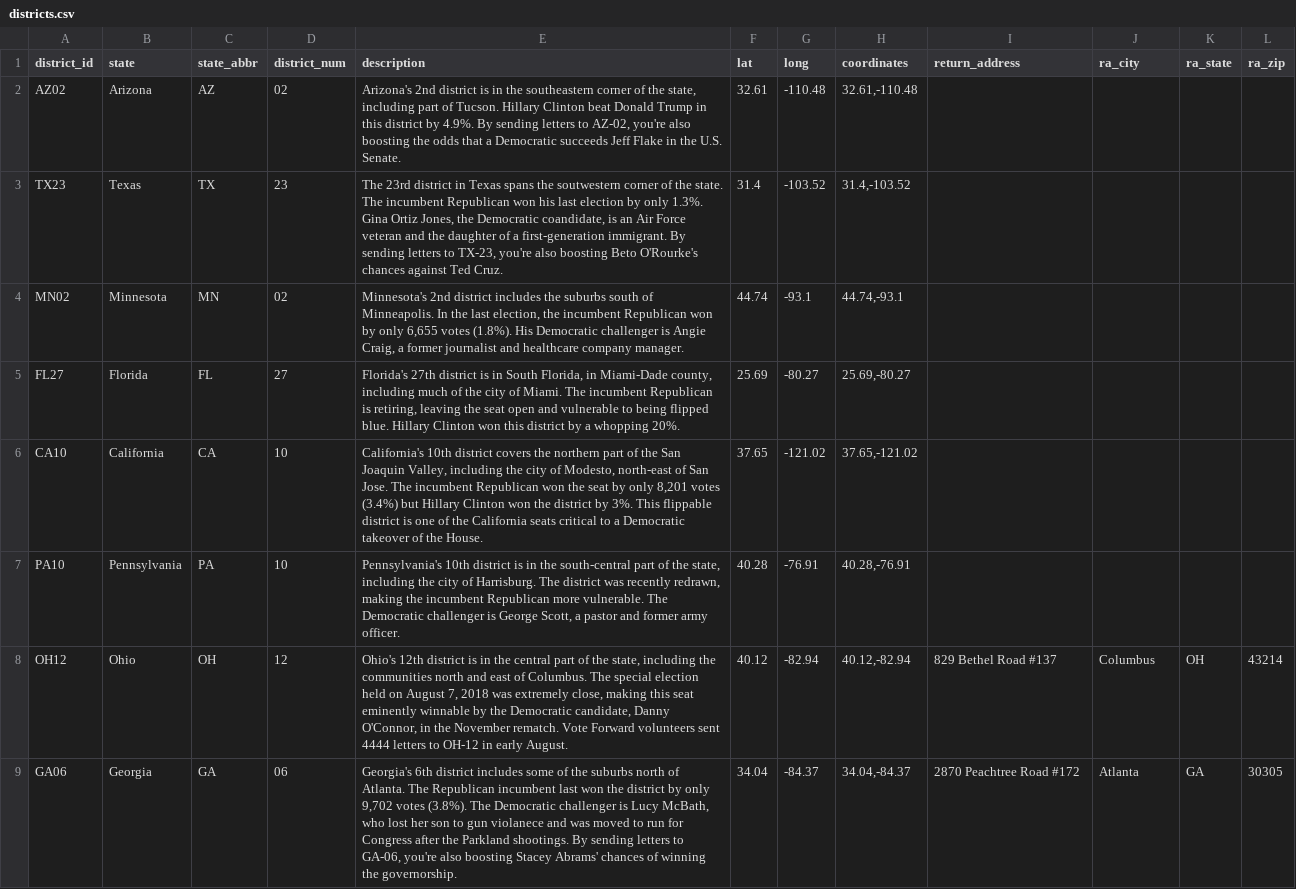
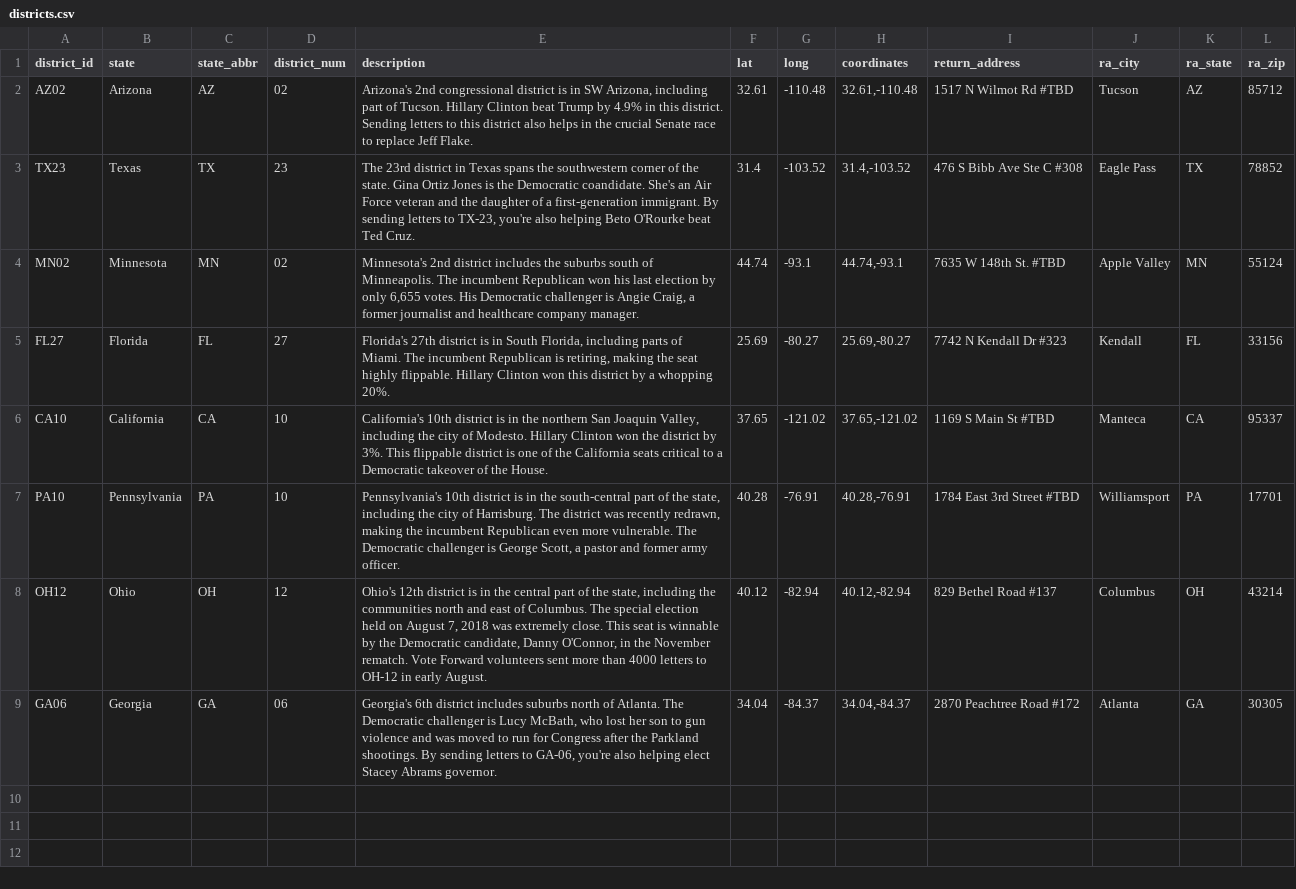
Before and after one commit to jjb/votefwd, a CSV file: lookup_data/districts.csv, drawn as a sheet.

```diff
--- a/lookup_data/districts.csv
+++ b/lookup_data/districts.csv
@@ -1,9 +1,9 @@
 district_id,state,state_abbr,district_num,description,lat ,long, coordinates,return_address,ra_city,ra_state,ra_zip
-AZ02,Arizona,AZ,02,"Arizona's 2nd district is in the southeastern corner of the state, including part of Tucson. Hillary Clinton beat Donald Trump in this district by 4.9%. By sending letters to AZ-02, you're also boosting the odds that a Democratic succeeds Jeff Flake in the U.S. Senate.",32.61,-110.48,"32.61,-110.48",,,,
-TX23,Texas,TX,23,"The 23rd district in Texas spans the soutwestern corner of the state. The incumbent Republican won his last election by only 1.3%. Gina Ortiz Jones, the Democratic coandidate, is an Air Force veteran and the daughter of a first-generation immigrant. By sending letters to TX-23, you're also boosting Beto O'Rourke's chances against Ted Cruz. ",31.4,-103.52,"31.4,-103.52",,,,
-MN02,Minnesota,MN,02,"Minnesota's 2nd district includes the suburbs south of Minneapolis. In the last election, the incumbent Republican won by only 6,655 votes (1.8%). His Democratic challenger is Angie Craig, a former journalist and healthcare company manager.  ",44.74,-93.1,"44.74,-93.1",,,,
-FL27,Florida,FL,27,"Florida's 27th district is in South Florida, in Miami-Dade county, including much of the city of Miami. The incumbent Republican is retiring, leaving the seat open and vulnerable to being flipped blue. Hillary Clinton won this district by a whopping 20%. ",25.69,-80.27,"25.69,-80.27",,,,
-CA10,California,CA,10,"California's 10th district covers the northern part of the San Joaquin Valley, including the city of Modesto, north-east of San Jose. The incumbent Republican won the seat by only 8,201 votes (3.4%) but Hillary Clinton won the district by 3%. This flippable district is one of the California seats critical to a Democratic takeover of the House.  ",37.65,-121.02,"37.65,-121.02",,,,
-PA10,Pennsylvania,PA,10,"Pennsylvania's 10th district is in the south-central part of the state, including the city of Harrisburg. The district was recently redrawn, making the incumbent Republican more vulnerable. The Democratic challenger is George Scott, a pastor and former army officer. ",40.28,-76.91,"40.28,-76.91",,,,
-OH12,Ohio,OH,12,"Ohio's 12th district is in the central part of the state, including the communities north and east of Columbus. The special election held on August 7, 2018 was extremely close, making this seat eminently winnable by the Democratic candidate, Danny O'Connor, in the November rematch. Vote Forward volunteers sent 4444 letters to OH-12 in early August. ",40.12,-82.94,"40.12,-82.94",829 Bethel Road #137,Columbus,OH,43214
-GA06,Georgia,GA,06,"Georgia's 6th district includes some of the suburbs north of Atlanta. The Republican incumbent last won the district by only 9,702 votes (3.8%). The Democratic challenger is Lucy McBath, who lost her son to gun violanece and was moved to run for Congress after the Parkland shootings. By sending letters to GA-06, you're also boosting Stacey Abrams' chances of winning the governorship. ",34.04,-84.37,"34.04,-84.37",2870 Peachtree Road #172,Atlanta,GA,30305
+AZ02,Arizona,AZ,02,"Arizona's 2nd congressional district is in SW Arizona, including part of Tucson. Hillary Clinton beat Trump by 4.9% in this district. Sending letters to this district also helps in the crucial Senate race to replace Jeff Flake.",32.61,-110.48,"32.61,-110.48",1517 N Wilmot Rd #TBD,Tucson,AZ,85712
+TX23,Texas,TX,23,"The 23rd district in Texas spans the southwestern corner of the state. Gina Ortiz Jones is the Democratic coandidate. She's an Air Force veteran and the daughter of a first-generation immigrant. By sending letters to TX-23, you're also helping Beto O'Rourke beat Ted Cruz. ",31.4,-103.52,"31.4,-103.52",476 S Bibb Ave Ste C #308,Eagle Pass,TX,78852
+MN02,Minnesota,MN,02,"Minnesota's 2nd district includes the suburbs south of Minneapolis. The incumbent Republican won his last election by only 6,655 votes. His Democratic challenger is Angie Craig, a former journalist and healthcare company manager.  ",44.74,-93.1,"44.74,-93.1",7635 W 148th St. #TBD,Apple Valley,MN,55124
+FL27,Florida,FL,27,"Florida's 27th district is in South Florida, including parts of Miami. The incumbent Republican is retiring, making the seat highly flippable. Hillary Clinton won this district by a whopping 20%. ",25.69,-80.27,"25.69,-80.27",7742 N Kendall Dr #323,Kendall,FL,33156
+CA10,California,CA,10,"California's 10th district is in the northern San Joaquin Valley, including the city of Modesto. Hillary Clinton won the district by 3%. This flippable district is one of the California seats critical to a Democratic takeover of the House.  ",37.65,-121.02,"37.65,-121.02",1169 S Main St #TBD,Manteca,CA,95337
+PA10,Pennsylvania,PA,10,"Pennsylvania's 10th district is in the south-central part of the state, including the city of Harrisburg. The district was recently redrawn, making the incumbent Republican even more vulnerable. The Democratic challenger is George Scott, a pastor and former army officer. ",40.28,-76.91,"40.28,-76.91",1784 East 3rd Street #TBD,Williamsport,PA,17701
+OH12,Ohio,OH,12,"Ohio's 12th district is in the central part of the state, including the communities north and east of Columbus. The special election held on August 7, 2018 was extremely close. This seat is winnable by the Democratic candidate, Danny O'Connor, in the November rematch. Vote Forward volunteers sent more than 4000 letters to OH-12 in early August. ",40.12,-82.94,"40.12,-82.94",829 Bethel Road #137,Columbus,OH,43214
+GA06,Georgia,GA,06,"Georgia's 6th district includes suburbs north of Atlanta. The Democratic challenger is Lucy McBath, who lost her son to gun violence and was moved to run for Congress after the Parkland shootings. By sending letters to GA-06, you're also helping elect Stacey Abrams governor.  ",34.04,-84.37,"34.04,-84.37",2870 Peachtree Road #172,Atlanta,GA,30305
```
Also changed, not shown: 1 other file.
